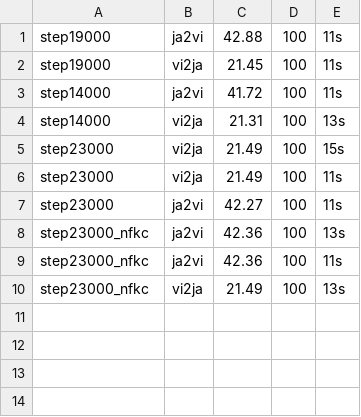
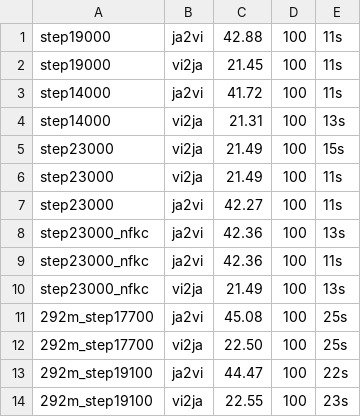
Before and after one commit to GIN-AI-Research-Lab/Bit-Translate, a TSV file: eval/chrf_runs.tsv, drawn as a sheet.

```diff
--- a/eval/chrf_runs.tsv
+++ b/eval/chrf_runs.tsv
@@ -10 +10,5 @@ step23000_nfkc	ja2vi	42.36	100	11s
 step23000_nfkc	vi2ja	21.49	100	13s
+292m_step17700	ja2vi	45.08	100	25s
+292m_step17700	vi2ja	22.50	100	25s
+292m_step19100	ja2vi	44.47	100	22s
+292m_step19100	vi2ja	22.55	100	23s
```
Also changed, not shown: 26 other files.
